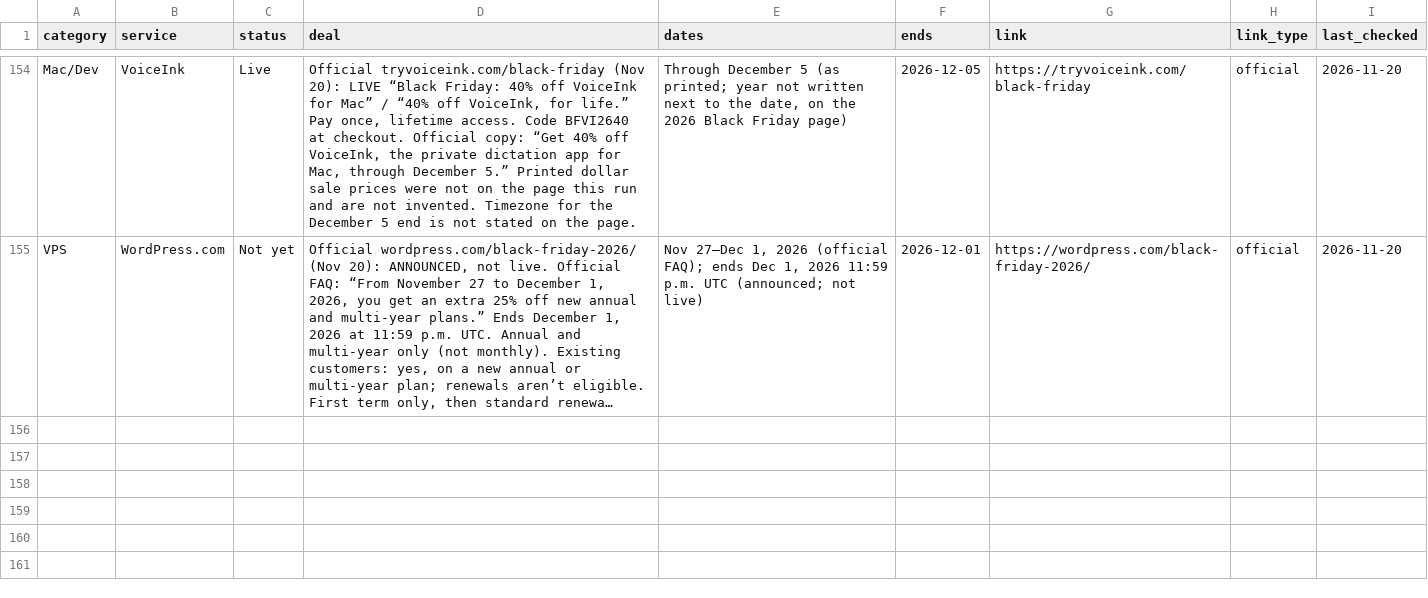
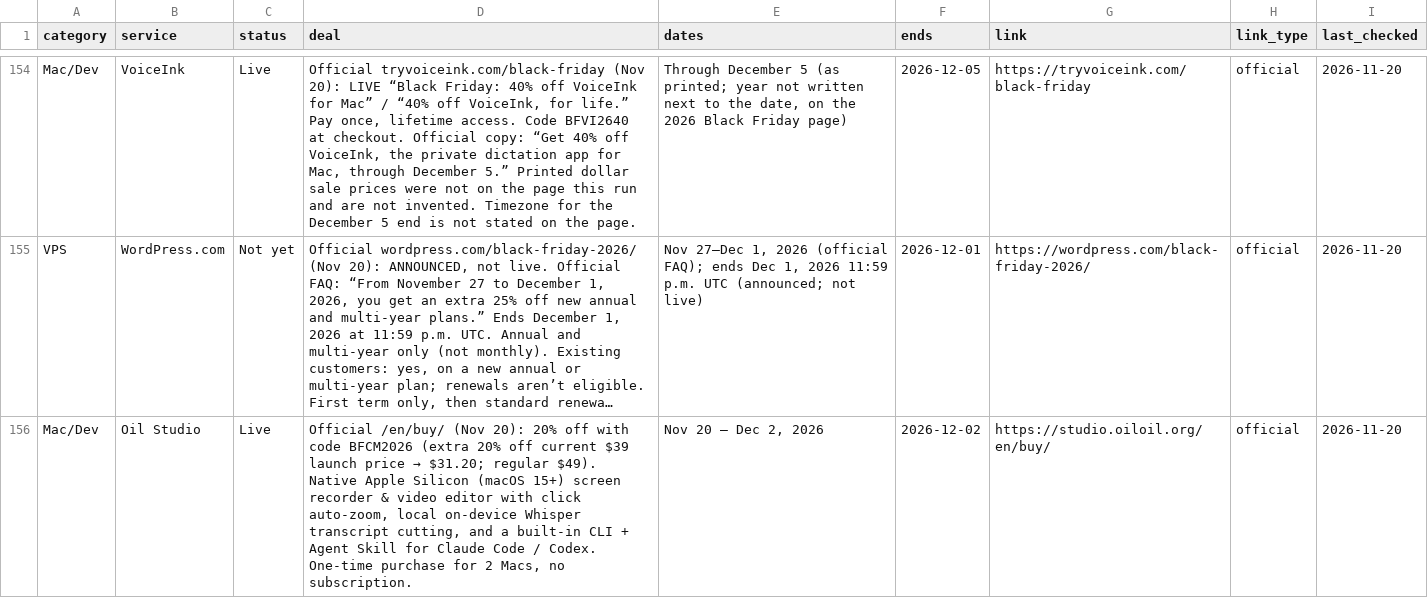
Before and after one commit to thoughtcook/verified-black-friday, a CSV file: data/deals.csv, drawn as a sheet; only a part is shown, gaps mark what is left out; long unchanged cells end in …; the diff names each change by its address in the sheet, - before the commit and + after, or states it on an @@ line.

Commit message:
Add Oil Studio Black Friday 2026 deal

```diff
--- a/data/deals.csv
+++ b/data/deals.csv
+row 156: Mac/Dev | Oil Studio | Live | Official /en/buy/ (Nov 20): 20% off with code BFCM2026 (extra 20% off current $39 launch price → $31.20; regular $49). Native Apple Silicon (macOS 15+) screen recorder & video editor with click auto-zoom, local on-device Whisper transcript cutting, and a built-in CLI + Agent Skill for Claude Code / Codex. One-time purchase for 2 Macs, no subscription. | Nov 20 – Dec 2, 2026 | 2026-12-02 | https://studio.oiloil.org/en/buy/ | official | 2026-11-20
```
Also changed, not shown: 3 other files.
